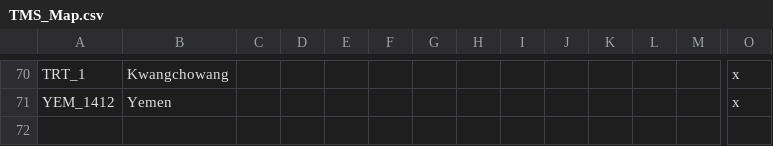
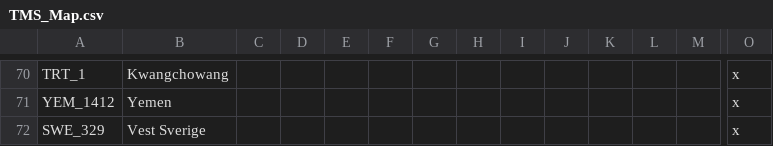
Before and after one commit to Proxysseia/The-many-Seas, a CSV file: localisation/TMS_Map.csv, drawn as a sheet; only a part is shown, gaps mark what is left out; rows hold the shown columns only; the diff names each change by its address in the sheet, - before the commit and + after, or states it on an @@ line.

```diff
--- a/localisation/TMS_Map.csv
+++ b/localisation/TMS_Map.csv
+row 72: SWE_329 | Vest Sverige |  |  |  |  |  |  |  |  |  |  |  | x
```
Also changed, not shown: localisation/00_HPM_map.csv, localisation/TMS_countries.csv, 11 other files.
